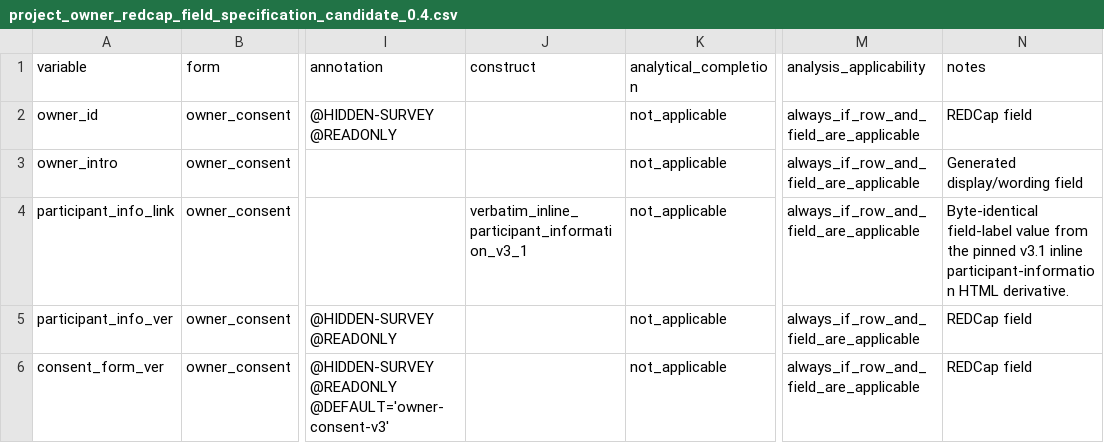
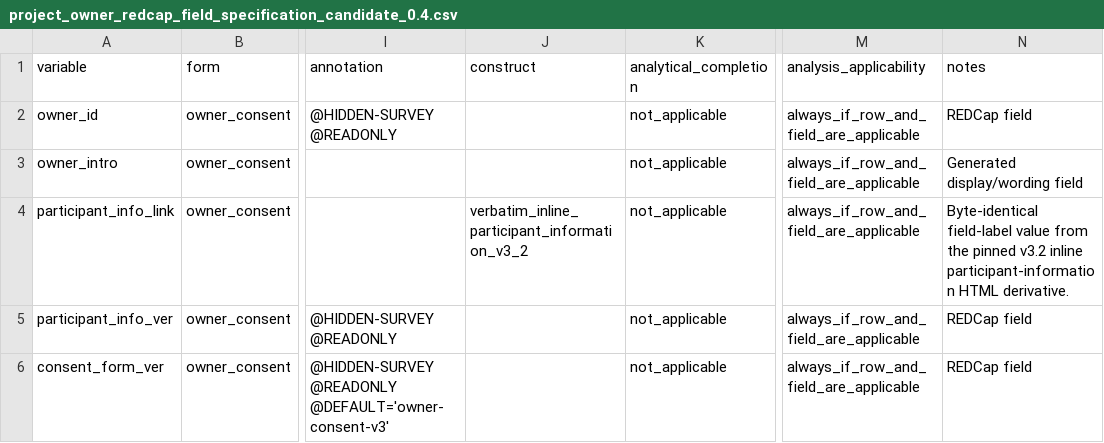
Before and after one commit to balintstewart77/ADR_DEA_project, a CSV file: preregistration/package/06_redcap/project_owner_redcap_field_specification_candidate_0.4.csv, drawn as a sheet; only a part is shown, gaps mark what is left out; the diff names each change by its address in the sheet, - before the commit and + after, or states it on an @@ line.

```diff
--- a/preregistration/package/06_redcap/project_owner_redcap_field_specification_candidate_0.4.csv
+++ b/preregistration/package/06_redcap/project_owner_redcap_field_specification_candidate_0.4.csv
-J4 (construct): verbatim_inline_participant_information_v3_1
+J4 (construct): verbatim_inline_participant_information_v3_2
-N4 (notes): …the pinned v3.1 inline participant-information…
+N4 (notes): …the pinned v3.2 inline participant-information…
```
Also changed, not shown: preregistration/package/06_redcap/project_owner_redcap_data_dictionary_candidate_0.4.csv, preregistration/package/06_redcap/project_owner_redcap_formatting_audit_candidate_0.4.csv, 11 other files.
